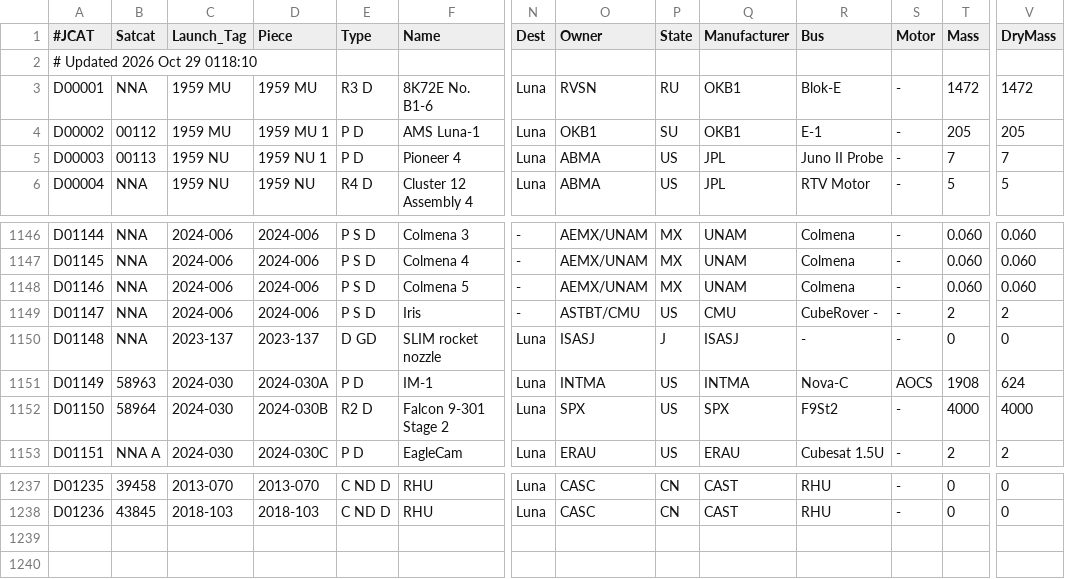
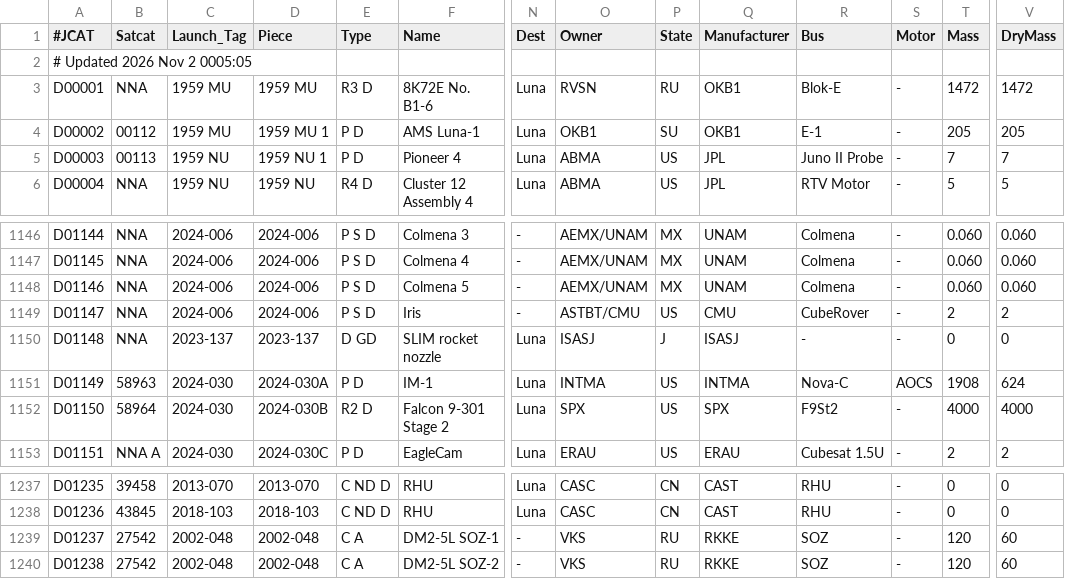
Before and after one commit to cbarker211/Emissions_API, a TSV file: gcat/deepcat.tsv, drawn as a sheet; only a part is shown, gaps mark what is left out; rows hold the shown columns only; the diff names each change by its address in the sheet, - before the commit and + after, or states it on an @@ line.

```diff
--- a/gcat/deepcat.tsv
+++ b/gcat/deepcat.tsv
-A2 (#JCAT): # Updated 2026 Oct 29 0118:10
+A2 (#JCAT): # Updated 2026 Nov 2 0005:05
-R1149 (Bus): CubeRover -
+R1149 (Bus): CubeRover
+row 1239: D01237 | 27542 | 2002-048 | 2002-048 | C A | DM2-5L SOZ-1 | - | VKS | RU | RKKE | SOZ | - | 120 | 60
+row 1240: D01238 | 27542 | 2002-048 | 2002-048 | C A | DM2-5L SOZ-2 | - | VKS | RU | RKKE | SOZ | - | 120 | 60
```
Also changed, not shown: databases/rocket_attributes.csv, gcat/ftocat.tsv, 49 other files.
